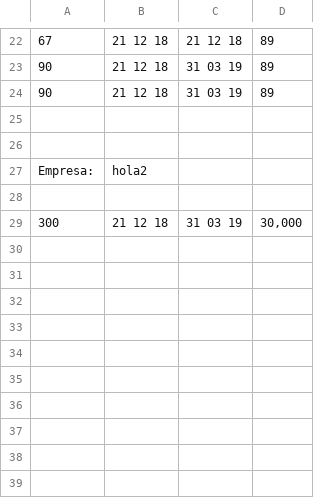
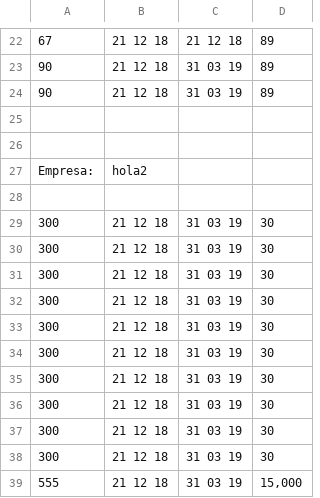
Before and after one commit to danfelortiz/Programa-mama, a CSV file: cuentas_pagar.csv, drawn as a sheet; only a part is shown, gaps mark what is left out; the diff names each change by its address in the sheet, - before the commit and + after, or states it on an @@ line.

```diff
--- a/cuentas_pagar.csv
+++ b/cuentas_pagar.csv
-D29: 30,000
+D29: 30
+row 30: 300 | 21 12 18 | 31 03 19 | 30
+row 31: 300 | 21 12 18 | 31 03 19 | 30
+row 32: 300 | 21 12 18 | 31 03 19 | 30
+row 33: 300 | 21 12 18 | 31 03 19 | 30
+row 34: 300 | 21 12 18 | 31 03 19 | 30
+row 35: 300 | 21 12 18 | 31 03 19 | 30
+row 36: 300 | 21 12 18 | 31 03 19 | 30
+row 37: 300 | 21 12 18 | 31 03 19 | 30
+row 38: 300 | 21 12 18 | 31 03 19 | 30
+row 39: 555 | 21 12 18 | 31 03 19 | 15,000
```
Also changed, not shown: Maria.csv, registro.csv, 9 other files.
